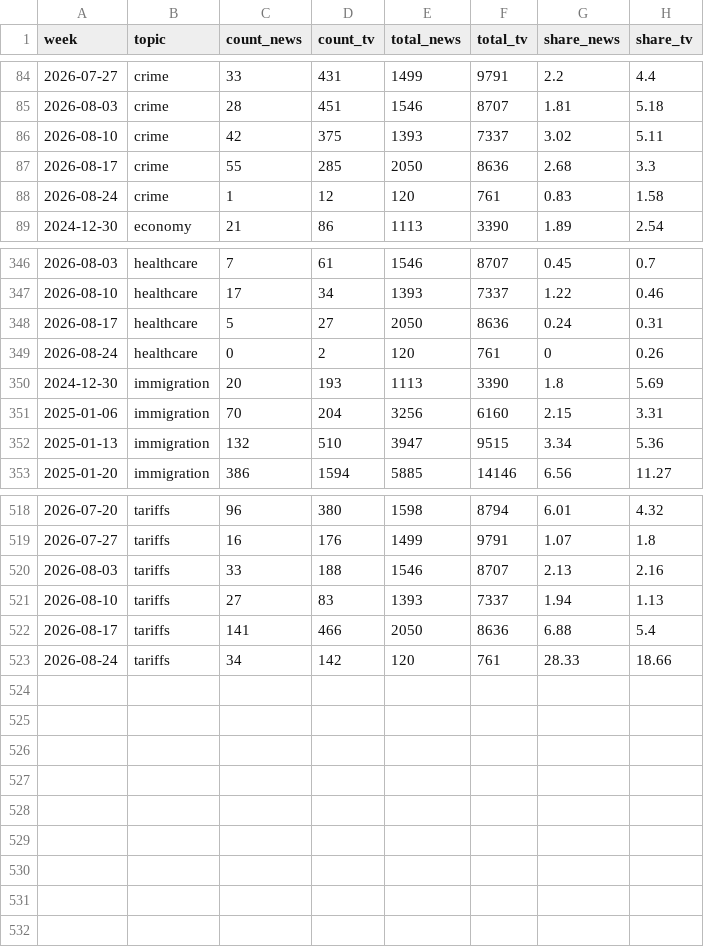
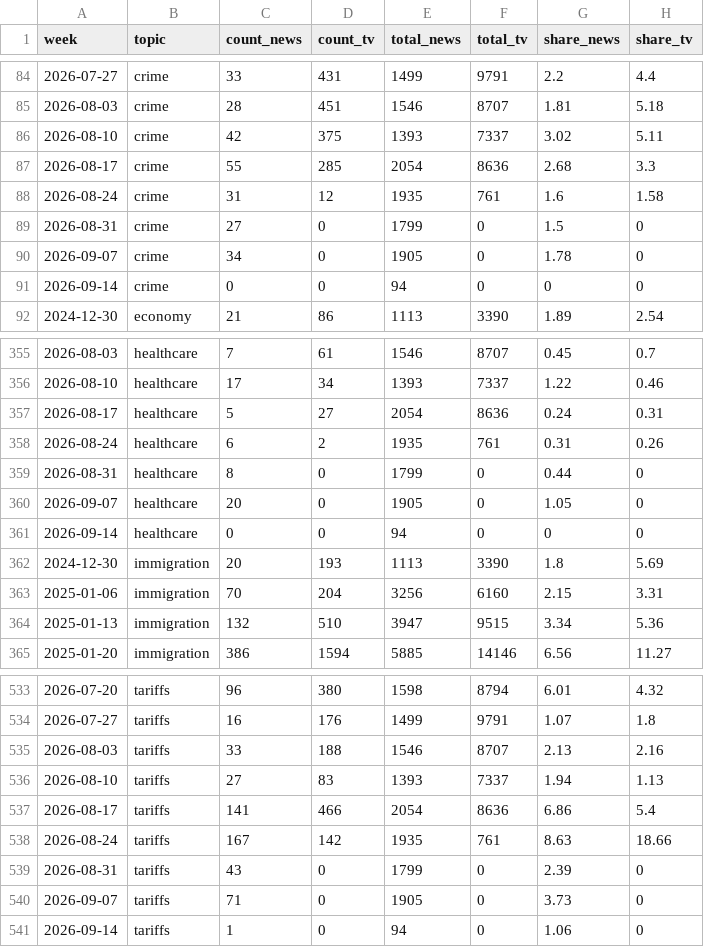
Before and after one commit to kevin-deluca-polisci/coverage-tracker, a CSV file: data/topics_weekly.csv, drawn as a sheet; only a part is shown, gaps mark what is left out; the diff covers the shown part only.

```diff
--- a/data/topics_weekly.csv
+++ b/data/topics_weekly.csv
@@ -86,4 +86,7 @@
 2026-08-10,"crime",42,375,1393,7337,3.02,5.11
-2026-08-17,"crime",55,285,2050,8636,2.68,3.3
-2026-08-24,"crime",1,12,120,761,0.83,1.58
+2026-08-17,"crime",55,285,2054,8636,2.68,3.3
+2026-08-24,"crime",31,12,1935,761,1.6,1.58
+2026-08-31,"crime",27,0,1799,0,1.5,0
+2026-09-07,"crime",34,0,1905,0,1.78,0
+2026-09-14,"crime",0,0,94,0,0,0
 2024-12-30,"economy",21,86,1113,3390,1.89,2.54
@@ -347,4 +356,7 @@
 2026-08-10,"healthcare",17,34,1393,7337,1.22,0.46
-2026-08-17,"healthcare",5,27,2050,8636,0.24,0.31
-2026-08-24,"healthcare",0,2,120,761,0,0.26
+2026-08-17,"healthcare",5,27,2054,8636,0.24,0.31
+2026-08-24,"healthcare",6,2,1935,761,0.31,0.26
+2026-08-31,"healthcare",8,0,1799,0,0.44,0
+2026-09-07,"healthcare",20,0,1905,0,1.05,0
+2026-09-14,"healthcare",0,0,94,0,0,0
 2024-12-30,"immigration",20,193,1113,3390,1.8,5.69
@@ -521,3 +536,6 @@
 2026-08-10,"tariffs",27,83,1393,7337,1.94,1.13
-2026-08-17,"tariffs",141,466,2050,8636,6.88,5.4
-2026-08-24,"tariffs",34,142,120,761,28.33,18.66
+2026-08-17,"tariffs",141,466,2054,8636,6.86,5.4
+2026-08-24,"tariffs",167,142,1935,761,8.63,18.66
+2026-08-31,"tariffs",43,0,1799,0,2.39,0
+2026-09-07,"tariffs",71,0,1905,0,3.73,0
+2026-09-14,"tariffs",1,0,94,0,1.06,0
```
Also changed, not shown: 9 added rows and 15 edited cells elsewhere in this file, data/weekly_news.csv, data/weekly_news_agg.csv, 22 other files.
